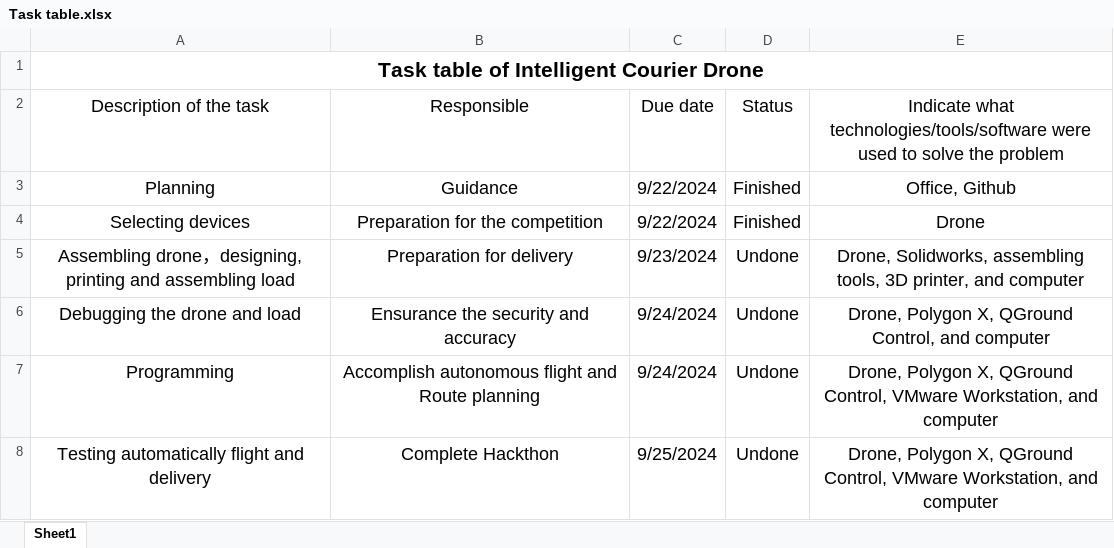
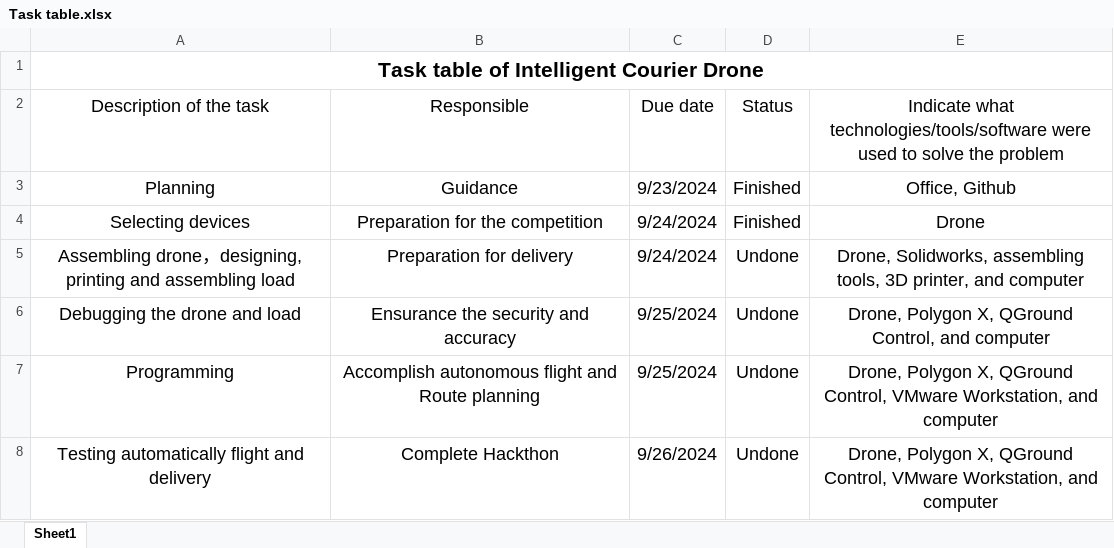
Before and after one commit to Angelexpress/Intelligent-Courier-Drone, an Excel workbook: Task table.xlsx, sheet Sheet1, drawn as a sheet; values as stored, in another font and other column widths than the file's, no borders; the diff names each change by its address in the sheet, - before the commit and + after, or states it on an @@ line.

Commit message:
Modify the date
The date is wrong in the document I uploaded before 6 o'clock, so I modify the date and upload the new one.

```diff
--- a/Task table.xlsx (sheet Sheet1)
+++ b/Task table.xlsx (sheet Sheet1)
-C3: 9/22/2024
+C3: 9/23/2024
-C4: 9/22/2024
+C4: 9/24/2024
-C5: 9/23/2024
+C5: 9/24/2024
-C6:C7: 9/24/2024
+C6:C7: 9/25/2024
-C8: 9/25/2024
+C8: 9/26/2024
```
